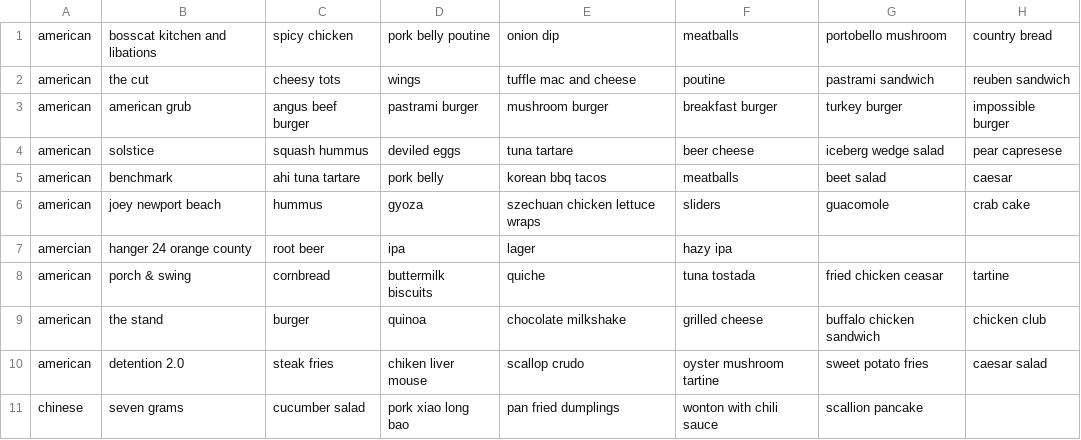
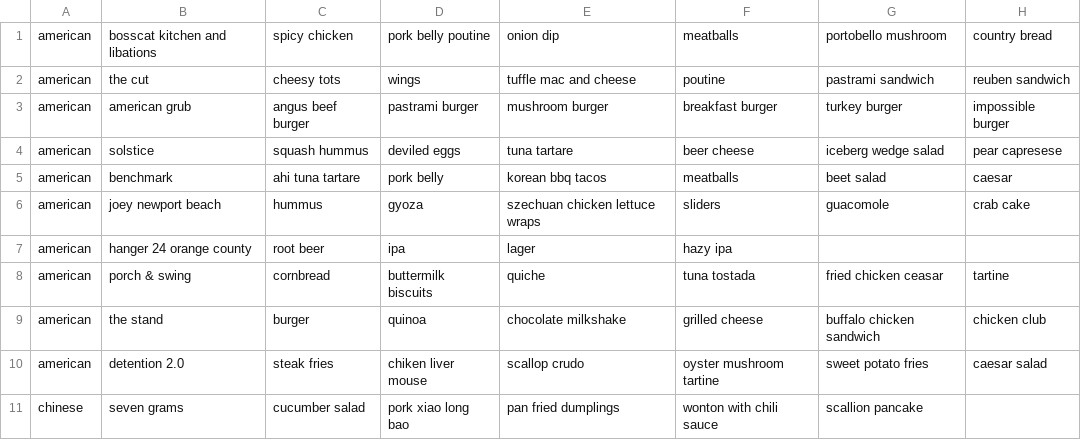
Before and after one commit to MacroFi/macrofi-backend, a CSV file: menu_data_01.csv, drawn as a sheet; only a part is shown; the diff names each change by its address in the sheet, - before the commit and + after, or states it on an @@ line.

Commit message:
deserialize menu item data

```diff
--- a/menu_data_01.csv
+++ b/menu_data_01.csv
-A7: amercian
+A7: american
```
Also changed, not shown: 2 other files.
